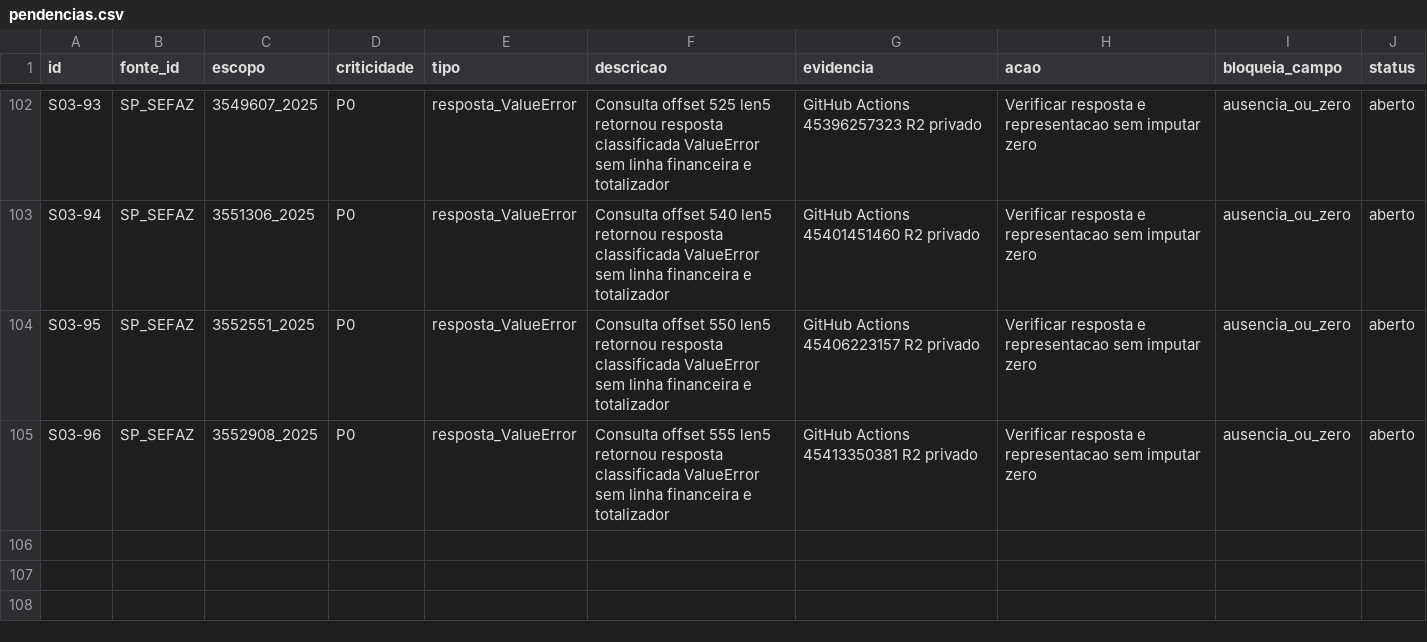
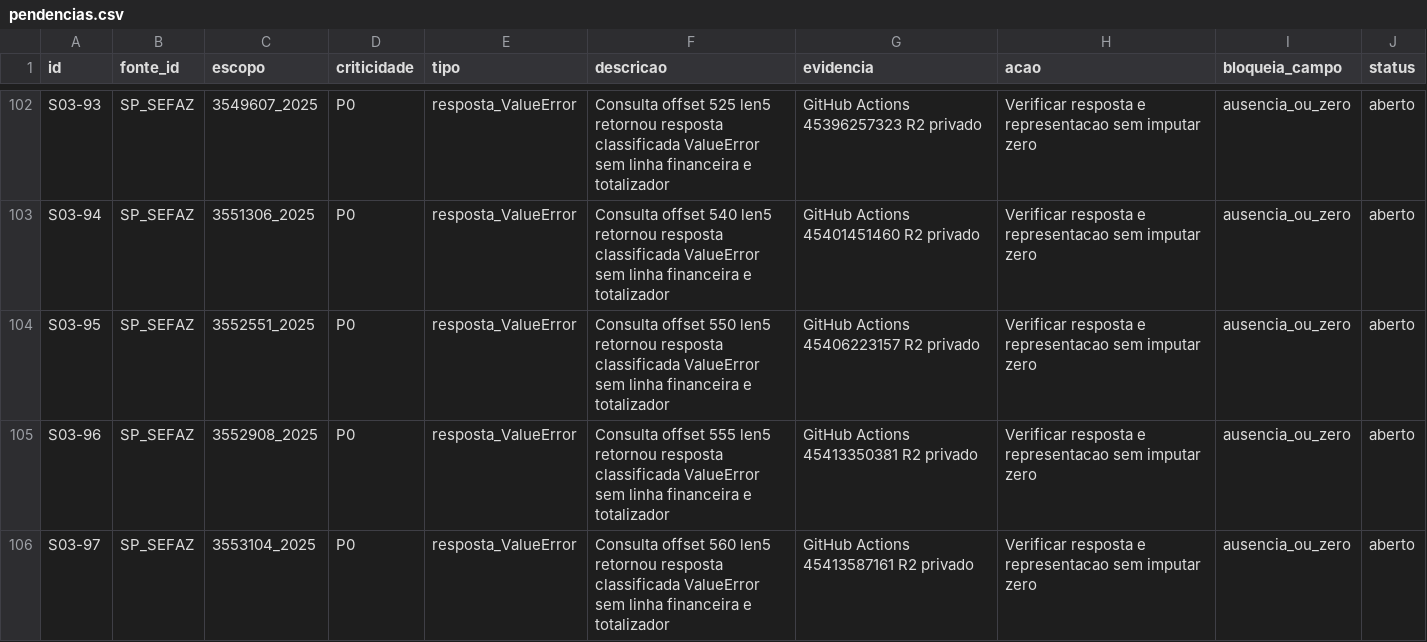
Before and after one commit to hilaliskandar/mapa_do_tesouro, a CSV file: governance/controls/investimentos_sp645/pendencias.csv, drawn as a sheet; only a part is shown, gaps mark what is left out; the diff names each change by its address in the sheet, - before the commit and + after, or states it on an @@ line.

Commit message:
governance: SIAFEM offset560 QA R2 e pendencia IBGE3553104

```diff
--- a/governance/controls/investimentos_sp645/pendencias.csv
+++ b/governance/controls/investimentos_sp645/pendencias.csv
+row 106: S03-97 | SP_SEFAZ | 3553104_2025 | P0 | resposta_ValueError | Consulta offset 560 len5 retornou resposta classificada ValueError sem linha financeira e totalizador | GitHub Actions 45413587161 R2 privado | Verificar resposta e representacao sem imputar zero | ausencia_ou_zero | aberto
```
